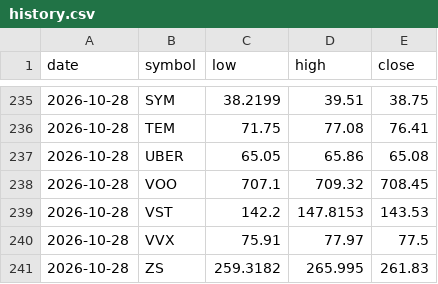
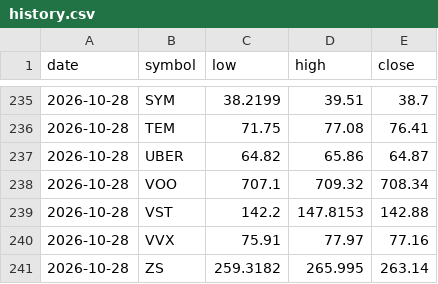
Before and after one commit to fazalcd/fzl-drops, a CSV file: history.csv, drawn as a sheet; only a part is shown, gaps mark what is left out; the diff covers the shown part only.

```diff
--- a/history.csv
+++ b/history.csv
@@ -235,7 +235,7 @@ date,symbol,low,high,close
-2026-10-28,SYM,38.2199,39.51,38.75
+2026-10-28,SYM,38.2199,39.51,38.7
 2026-10-28,TEM,71.75,77.08,76.41
-2026-10-28,UBER,65.05,65.86,65.08
-2026-10-28,VOO,707.1,709.32,708.45
-2026-10-28,VST,142.2,147.8153,143.53
-2026-10-28,VVX,75.91,77.97,77.5
-2026-10-28,ZS,259.3182,265.995,261.83
+2026-10-28,UBER,64.82,65.86,64.87
+2026-10-28,VOO,707.1,709.32,708.34
+2026-10-28,VST,142.2,147.8153,142.88
+2026-10-28,VVX,75.91,77.97,77.16
+2026-10-28,ZS,259.3182,265.995,263.14
```
Also changed, not shown: 60 edited cells elsewhere in this file, 1 other file.
